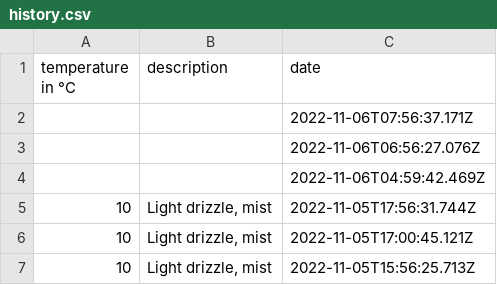
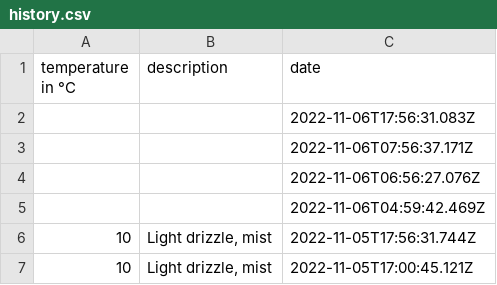
Before and after one commit to 102/belgrade-weather, a CSV file: history.csv, drawn as a sheet; only a part is shown; the shorter side is filled out with more unchanged rows.

Commit message:
Flat: latest data (2022-11-06T17:56:31.184Z) {   "date": "2022-11-06T17:56:31.184Z",   "files": [     {       "name": "history.csv",       "deltaBytes": 28,       "source": "https://goweather.herokuapp.com/weather/belgrade"     }   ] }

```diff
--- a/history.csv
+++ b/history.csv
@@ -1,2 +1,3 @@
 temperature in °C,description,date
+,,2022-11-06T17:56:31.083Z
 ,,2022-11-06T07:56:37.171Z
```
